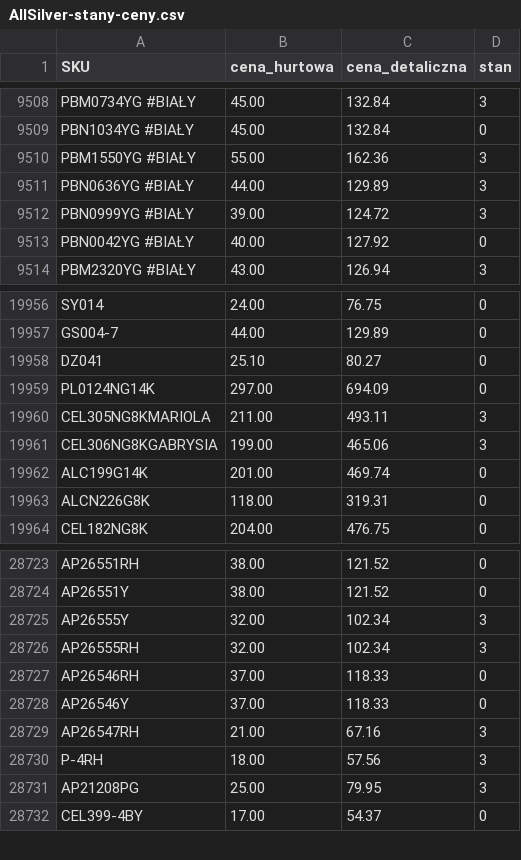
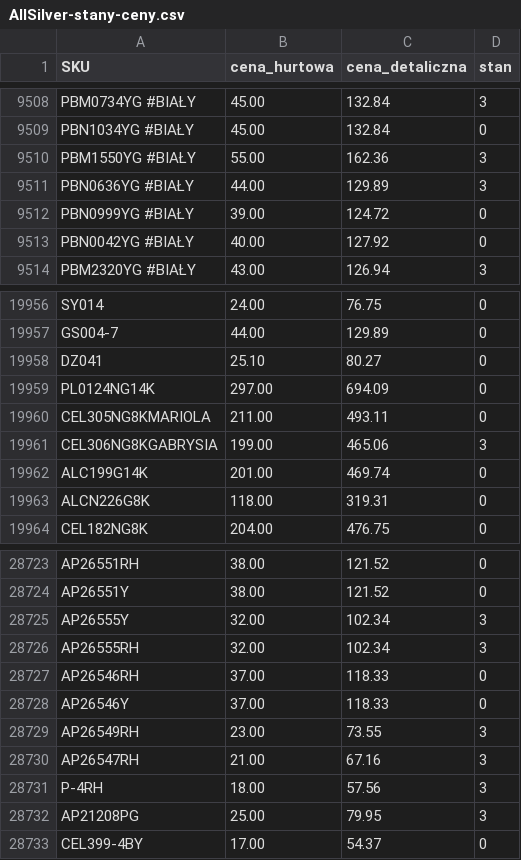
Before and after one commit to G-LOVRIN/AllSilver-CSV, a CSV file: AllSilver-stany-ceny.csv, drawn as a sheet; only a part is shown, gaps mark what is left out.

```diff
--- a/AllSilver-stany-ceny.csv
+++ b/AllSilver-stany-ceny.csv
@@ -9511,3 +9511,3 @@ PBM1550YG #BIAŁY,55.00,162.36,3
 PBN0636YG #BIAŁY,44.00,129.89,3
-PBN0999YG #BIAŁY,39.00,124.72,3
+PBN0999YG #BIAŁY,39.00,124.72,0
 PBN0042YG #BIAŁY,40.00,127.92,0
@@ -19959,3 +19959,3 @@ DZ041,25.10,80.27,0
 PL0124NG14K,297.00,694.09,0
-CEL305NG8KMARIOLA,211.00,493.11,3
+CEL305NG8KMARIOLA,211.00,493.11,0
 CEL306NG8KGABRYSIA,199.00,465.06,3
@@ -28728,2 +28728,3 @@ AP26546RH,37.00,118.33,0
 AP26546Y,37.00,118.33,0
+AP26549RH,23.00,73.55,3
 AP26547RH,21.00,67.16,3
```
Also changed, not shown: 1 other file.
